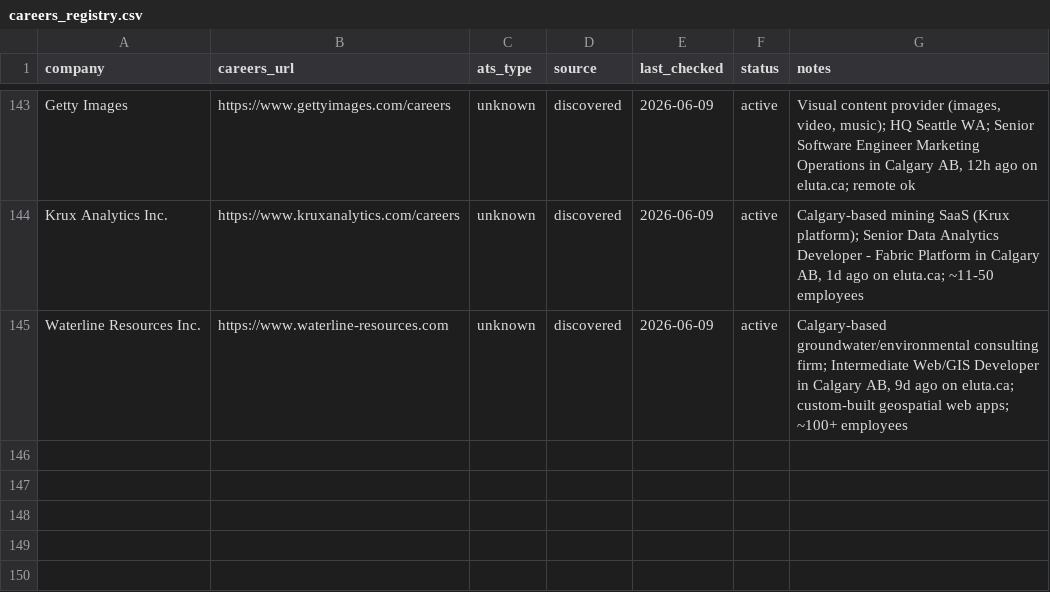
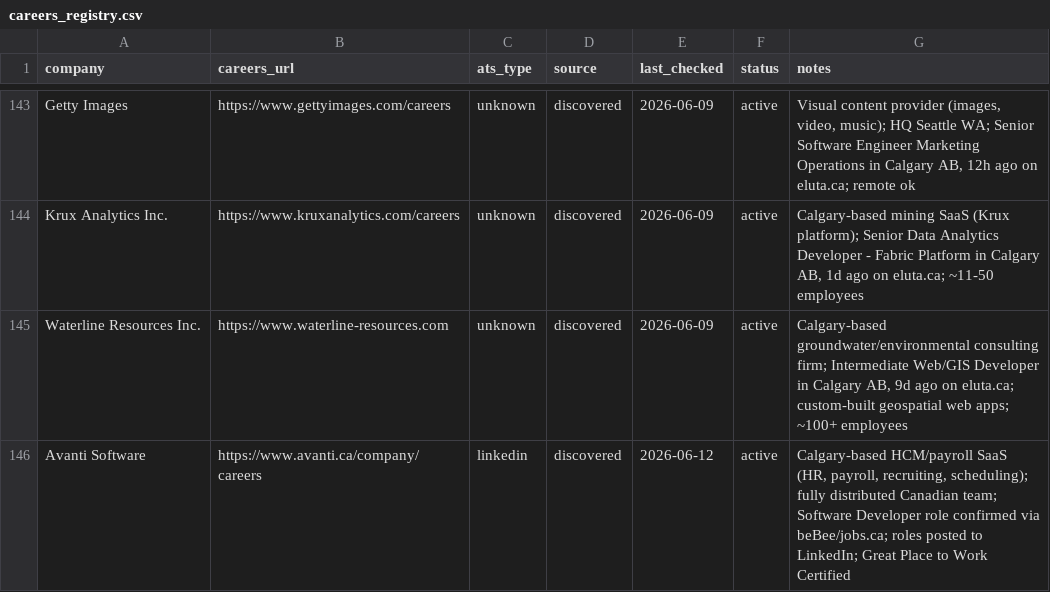
Before and after one commit to opsclawd/career-targets, a CSV file: careers/careers_registry.csv, drawn as a sheet; only a part is shown, gaps mark what is left out; the diff names each change by its address in the sheet, - before the commit and + after, or states it on an @@ line.

Commit message:
Daily sweep 2026-06-12: add Avanti Software, AltaML Associate SWE Dev (Fall 2026)

```diff
--- a/careers/careers_registry.csv
+++ b/careers/careers_registry.csv
+row 146: Avanti Software | https://www.avanti.ca/company/careers | linkedin | discovered | 2026-06-12 | active | Calgary-based HCM/payroll SaaS (HR, payroll, recruiting, scheduling); fully distributed Canadian team; Software Developer role confirmed via beBee/jobs.ca; roles posted to LinkedIn; Great Place to Work Certified
```
Also changed, not shown: careers/jobs_registry.csv, 1 other file.
